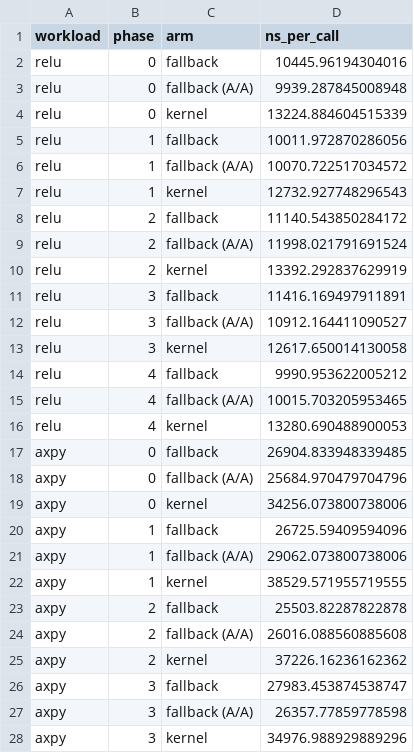
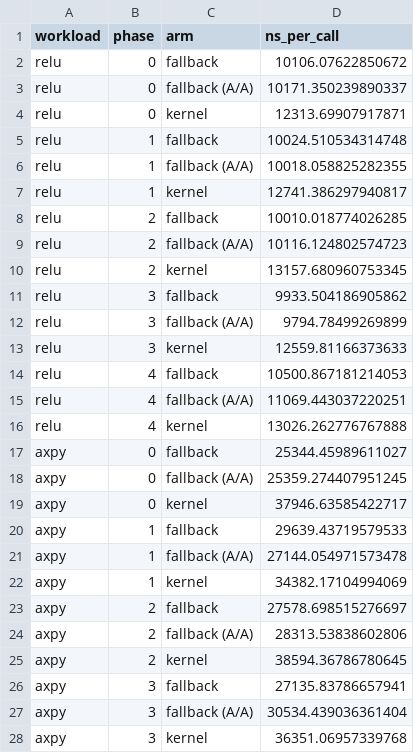
Before and after one commit to AdamEzzat1/CJC, a CSV file: bench_results/bruchion_kernels/phases.csv, drawn as a sheet; only a part is shown; the diff covers the shown part only.

```diff
--- a/bench_results/bruchion_kernels/phases.csv
+++ b/bench_results/bruchion_kernels/phases.csv
@@ -1,28 +1,28 @@
 workload,phase,arm,ns_per_call
-relu,0,fallback,10445.96194304016
-relu,0,fallback (A/A),9939.287845008948
-relu,0,kernel,13224.884604515339
-relu,1,fallback,10011.972870286056
-relu,1,fallback (A/A),10070.722517034572
-relu,1,kernel,12732.927748296543
-relu,2,fallback,11140.543850284172
-relu,2,fallback (A/A),11998.021791691524
-relu,2,kernel,13392.292837629919
-relu,3,fallback,11416.169497911891
-relu,3,fallback (A/A),10912.164411090527
-relu,3,kernel,12617.650014130058
-relu,4,fallback,9990.953622005212
-relu,4,fallback (A/A),10015.703205953465
-relu,4,kernel,13280.690488900053
-axpy,0,fallback,26904.833948339485
-axpy,0,fallback (A/A),25684.970479704796
-axpy,0,kernel,34256.073800738006
-axpy,1,fallback,26725.59409594096
-axpy,1,fallback (A/A),29062.073800738006
-axpy,1,kernel,38529.571955719555
-axpy,2,fallback,25503.82287822878
-axpy,2,fallback (A/A),26016.088560885608
-axpy,2,kernel,37226.16236162362
-axpy,3,fallback,27983.453874538747
-axpy,3,fallback (A/A),26357.77859778598
-axpy,3,kernel,34976.988929889296
+relu,0,fallback,10106.07622850672
+relu,0,fallback (A/A),10171.350239890337
+relu,0,kernel,12313.69907917871
+relu,1,fallback,10024.510534314748
+relu,1,fallback (A/A),10018.058825282355
+relu,1,kernel,12741.386297940817
+relu,2,fallback,10010.018774026285
+relu,2,fallback (A/A),10116.124802574723
+relu,2,kernel,13157.680960753345
+relu,3,fallback,9933.504186905862
+relu,3,fallback (A/A),9794.78499269899
+relu,3,kernel,12559.81166373633
+relu,4,fallback,10500.867181214053
+relu,4,fallback (A/A),11069.443037220251
+relu,4,kernel,13026.262776767888
+axpy,0,fallback,25344.45989611027
+axpy,0,fallback (A/A),25359.274407951245
+axpy,0,kernel,37946.63585422717
+axpy,1,fallback,29639.43719579533
+axpy,1,fallback (A/A),27144.054971573478
+axpy,1,kernel,34382.17104994069
+axpy,2,fallback,27578.698515276697
+axpy,2,fallback (A/A),28313.53838602806
+axpy,2,kernel,38594.36786780645
+axpy,3,fallback,27135.83786657941
+axpy,3,fallback (A/A),30534.439036361404
+axpy,3,kernel,36351.06957339768
```
Also changed, not shown: 133 edited cells elsewhere in this file, 9 other files.
